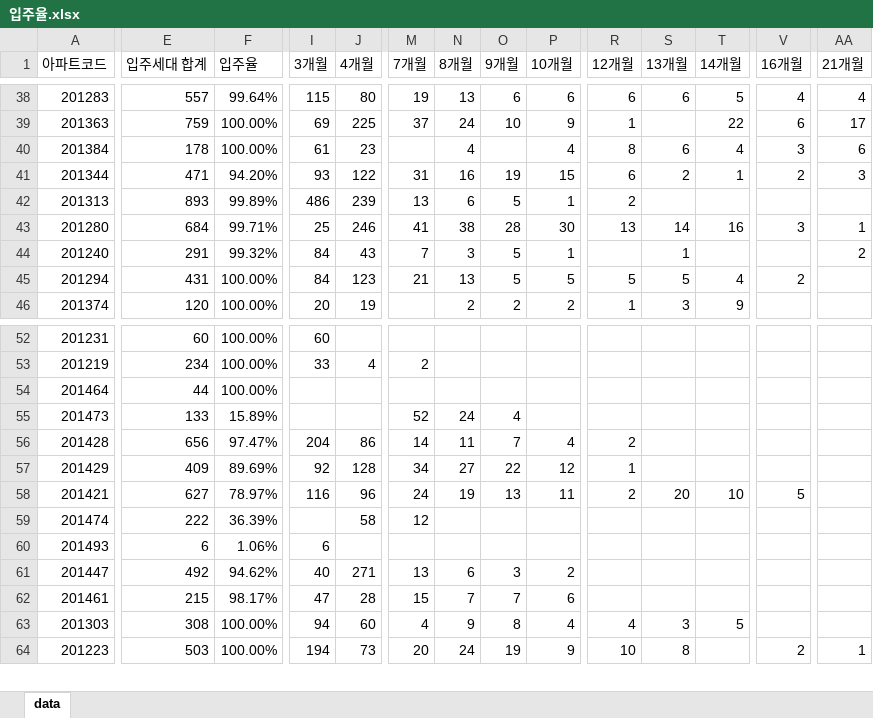
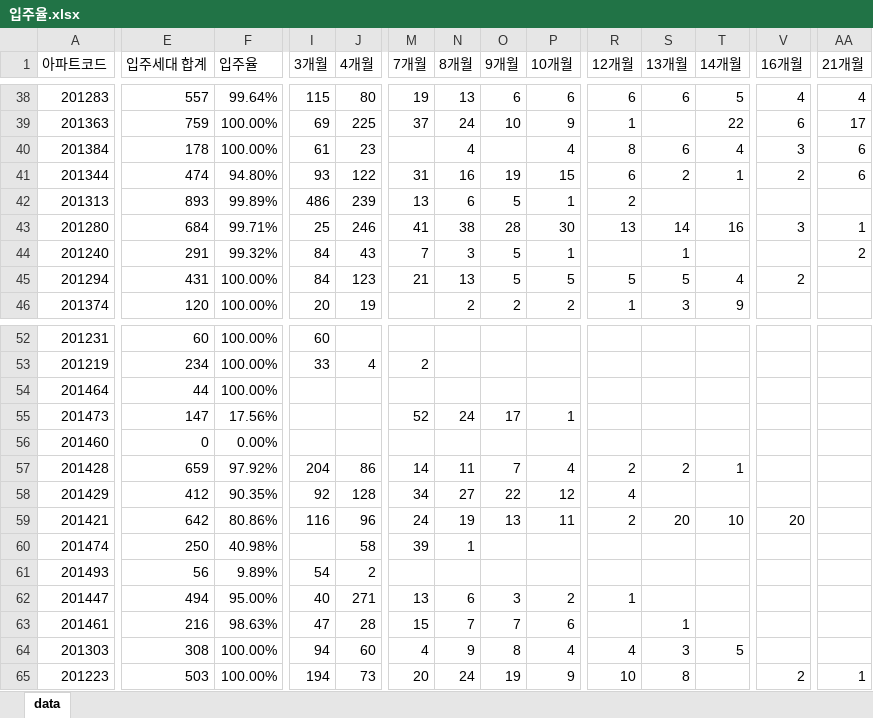
Before and after one commit to Han11112222/Occupancy-rate, an Excel workbook: data/입주율.xlsx, sheet data, drawn as a sheet; only a part is shown, gaps mark what is left out; values as stored, in another font and other column widths than the file's, no borders; addresses are those after the commit; rows hold the shown columns only; the diff covers the shown part only; the diff names each change by its address in the sheet, - before the commit and + after, or states it on an @@ line.

```diff
--- a/data/입주율.xlsx (sheet data)
+++ b/data/입주율.xlsx (sheet data)
-E41 (입주세대 합계): 471
+E41 (입주세대 합계): 474
-F41 (입주율): 94.20%
+F41 (입주율): 94.80%
-AA41 (21개월): 3
+AA41 (21개월): 6
-E55 (입주세대 합계): 133
+E55 (입주세대 합계): 147
-F55 (입주율): 15.89%
+F55 (입주율): 17.56%
-O55 (9개월): 4
+O55 (9개월): 17
-P55 (10개월): (empty)
+P55 (10개월): 1
+row 56: 201460 | 0 | 0.00%
-E57 (입주세대 합계): 656
+E57 (입주세대 합계): 659
-F57 (입주율): 97.47%
+F57 (입주율): 97.92%
-S57 (13개월): (empty)
+S57 (13개월): 2
-T57 (14개월): (empty)
+T57 (14개월): 1
-E58 (입주세대 합계): 409
+E58 (입주세대 합계): 412
-F58 (입주율): 89.69%
+F58 (입주율): 90.35%
-R58 (12개월): 1
+R58 (12개월): 4
-E59 (입주세대 합계): 627
+E59 (입주세대 합계): 642
-F59 (입주율): 78.97%
+F59 (입주율): 80.86%
-V59 (16개월): 5
+V59 (16개월): 20
-E60 (입주세대 합계): 222
+E60 (입주세대 합계): 250
-F60 (입주율): 36.39%
+F60 (입주율): 40.98%
-M60 (7개월): 12
+M60 (7개월): 39
-N60 (8개월): (empty)
+N60 (8개월): 1
-E61 (입주세대 합계): 6
+E61 (입주세대 합계): 56
-F61 (입주율): 1.06%
+F61 (입주율): 9.89%
-I61 (3개월): 6
+I61 (3개월): 54
-J61 (4개월): (empty)
+J61 (4개월): 2
-E62 (입주세대 합계): 492
+E62 (입주세대 합계): 494
-F62 (입주율): 94.62%
+F62 (입주율): 95.00%
-R62 (12개월): (empty)
+R62 (12개월): 1
-E63 (입주세대 합계): 215
+E63 (입주세대 합계): 216
-F63 (입주율): 98.17%
+F63 (입주율): 98.63%
-S63 (13개월): (empty)
+S63 (13개월): 1
```
Also changed, not shown: 4 added rows, 1 removed row and 196 edited cells elsewhere in this sheet.
